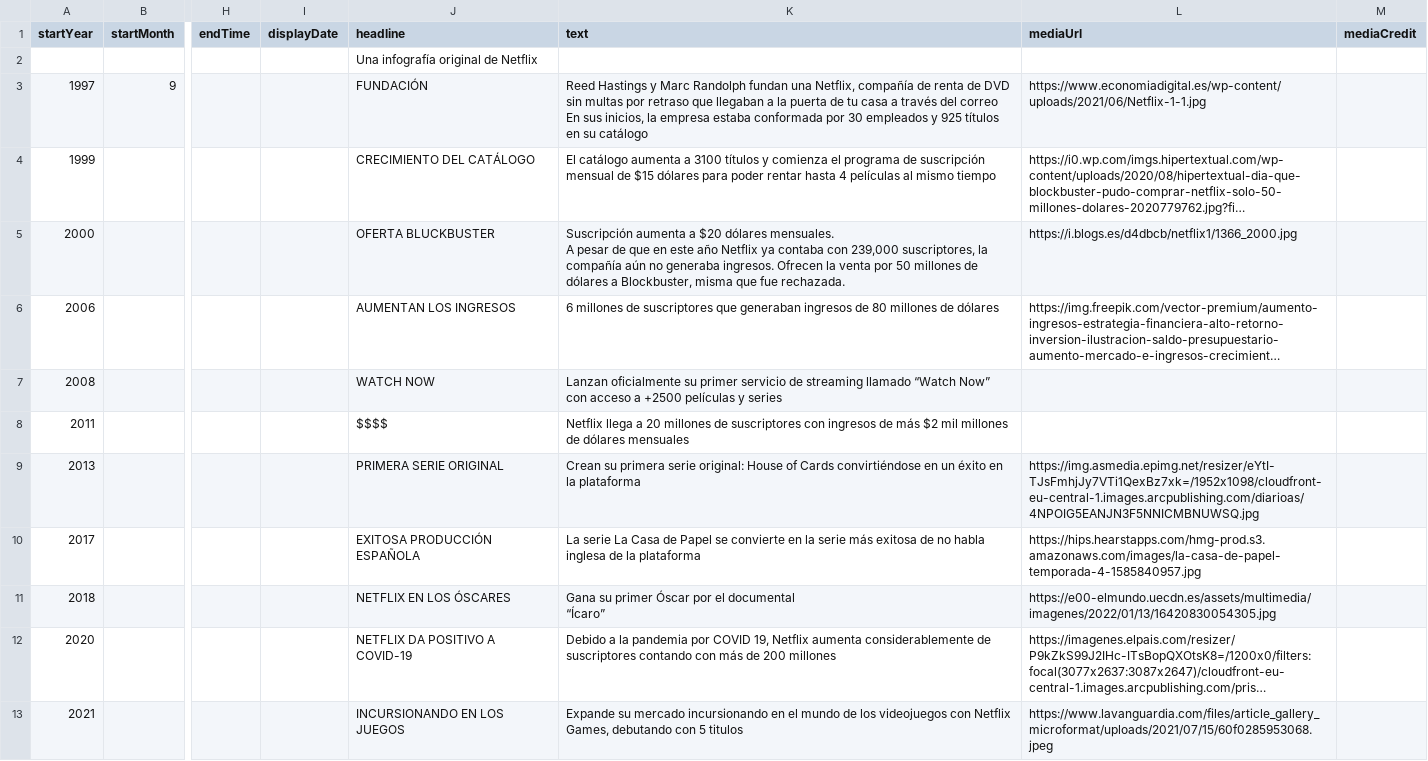
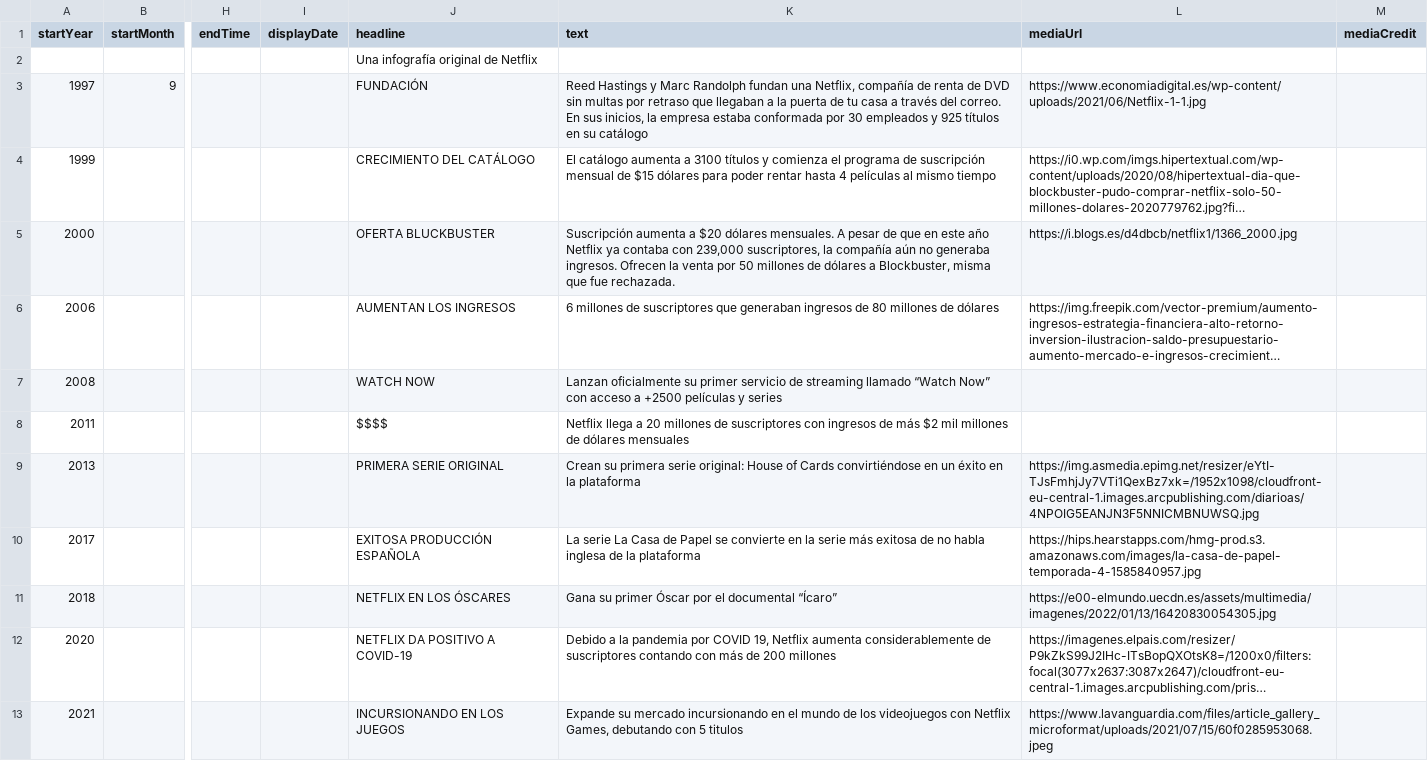
Before and after one commit to gaetan38/PWEB22-cronologia, a CSV file: docs/grupo6/timeline-data.csv, drawn as a sheet; only a part is shown, gaps mark what is left out; long unchanged cells end in …; ↵ is a line break in a cell; the diff names each change by its address in the sheet, - before the commit and + after, or states it on an @@ line.

Commit message:
Update timeline-data.csv

```diff
--- a/docs/grupo6/timeline-data.csv
+++ b/docs/grupo6/timeline-data.csv
-K3 (text): …través del correo ↵ En sus…
+K3 (text): …través del correo. En sus…
-K5 (text): …fue rechazada.
+K5 (text): …fue rechazada.
-K11 (text): …documental ↵ “Ícaro”
+K11 (text): …documental “Ícaro”
```
